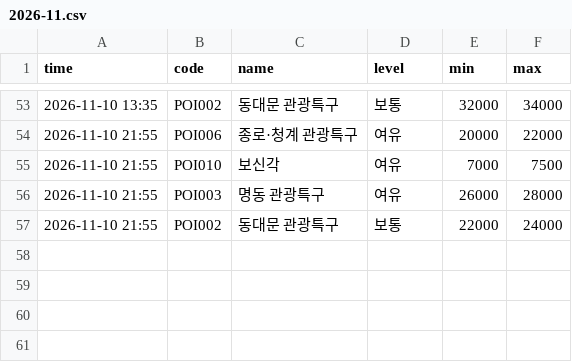
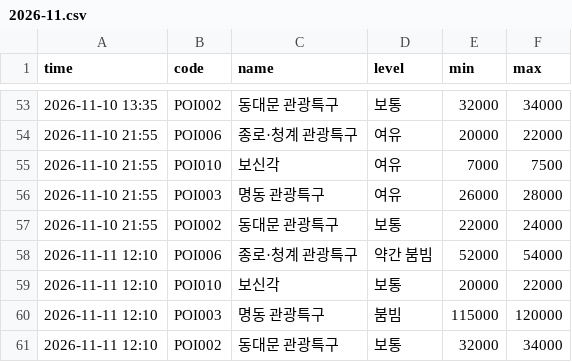
Before and after one commit to hoohdini/KR_Lunch, a CSV file: data/history/2026-11.csv, drawn as a sheet; only a part is shown, gaps mark what is left out; the diff names each change by its address in the sheet, - before the commit and + after, or states it on an @@ line.

```diff
--- a/data/history/2026-11.csv
+++ b/data/history/2026-11.csv
+row 58: 2026-11-11 12:10 | POI006 | 종로·청계 관광특구 | 약간 붐빔 | 52000 | 54000
+row 59: 2026-11-11 12:10 | POI010 | 보신각 | 보통 | 20000 | 22000
+row 60: 2026-11-11 12:10 | POI003 | 명동 관광특구 | 붐빔 | 115000 | 120000
+row 61: 2026-11-11 12:10 | POI002 | 동대문 관광특구 | 보통 | 32000 | 34000
```
Also changed, not shown: 1 other file.
